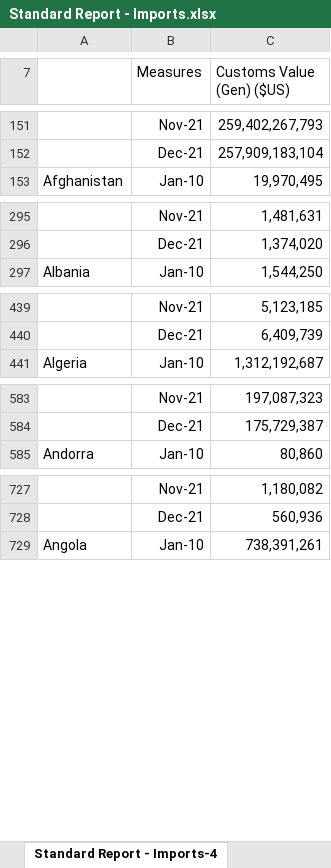
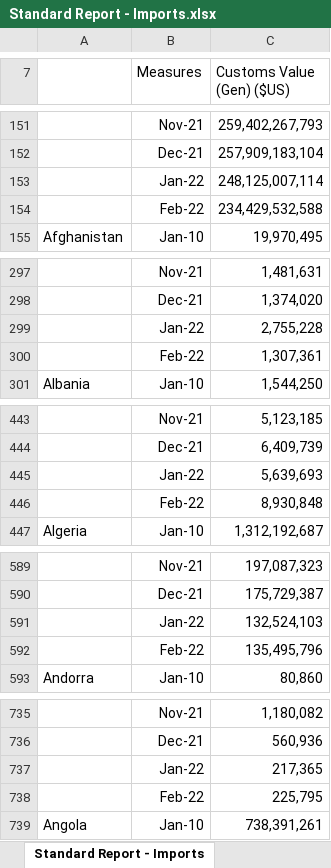
Before and after one commit to meschef/Econ-Trends, an Excel workbook: Data/Standard Report - Imports.xlsx, sheet Standard Report - Imports, drawn as a sheet; only a part is shown, gaps mark what is left out; values as stored, in another font and other column widths than the file's, no borders; the diff covers the shown part only; the diff names each change by its address in the sheet, - before the commit and + after, or states it on an @@ line.

```diff
--- a/Data/Standard Report - Imports.xlsx (sheet Standard Report - Imports)
+++ b/Data/Standard Report - Imports.xlsx (sheet Standard Report - Imports)
-sheet tab: Standard Report - Imports-4
+sheet tab: Standard Report - Imports
+row 153:  | Jan-22 | 248,125,007,114
+row 154:  | Feb-22 | 234,429,532,588
+row 299:  | Jan-22 | 2,755,228
+row 300:  | Feb-22 | 1,307,361
+row 445:  | Jan-22 | 5,639,693
+row 446:  | Feb-22 | 8,930,848
+row 591:  | Jan-22 | 132,524,103
+row 592:  | Feb-22 | 135,495,796
+row 737:  | Jan-22 | 217,365
+row 738:  | Feb-22 | 225,795
```
Also changed, not shown: 516 added rows, 1 moved row and 1 edited cell elsewhere in this sheet, Data/Standard Report - Exports.xlsx, Data/exh1.xlsx, 2 other files.
